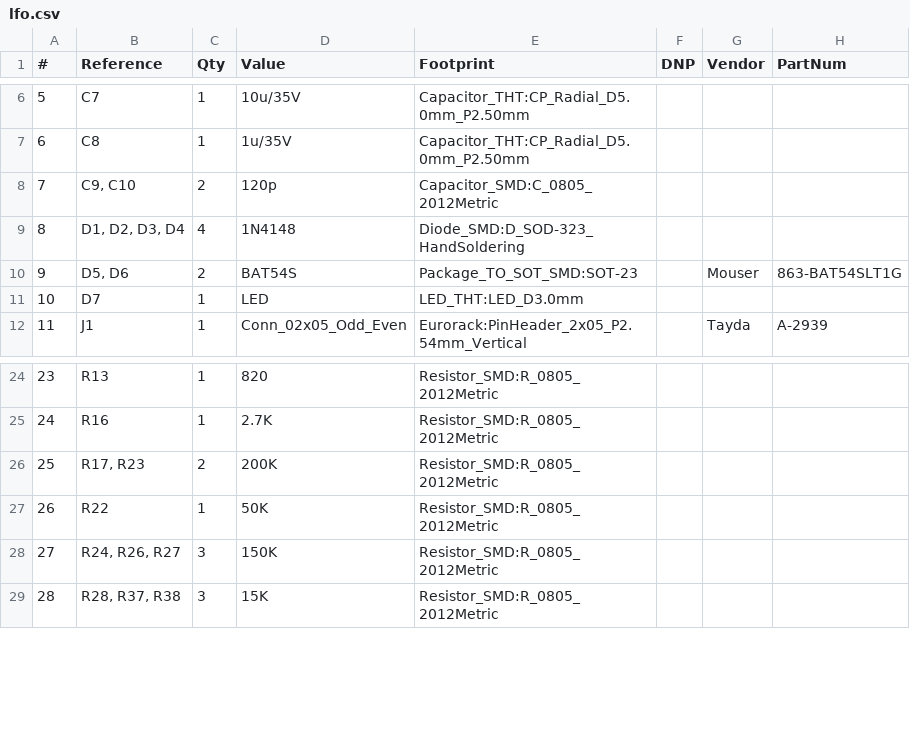
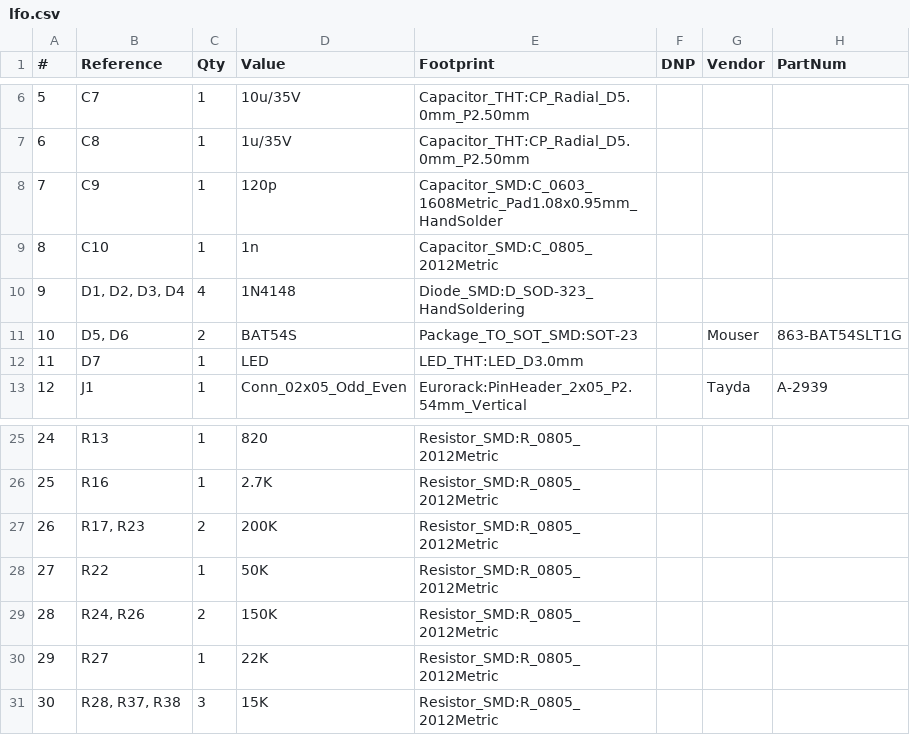
Before and after one commit to thismatters/EurorackLfo, a CSV file: lfo.csv, drawn as a sheet; only a part is shown, gaps mark what is left out; removed rows and columns are numbered as before the commit, all else as after; the diff names each change by its address in the sheet, - before the commit and + after, or states it on an @@ line.

```diff
--- a/lfo.csv
+++ b/lfo.csv
-row 8: 7 | C9, C10 | 2 | 120p | Capacitor_SMD:C_0805_2012Metric
+row 8: 7 | C9 | 1 | 120p | Capacitor_SMD:C_0603_1608Metric_Pad1.08x0.95mm_HandSolder
+row 9: 8 | C10 | 1 | 1n | Capacitor_SMD:C_0805_2012Metric
@@ column A (#) renumbered from row 10 down @@
-B29 (Reference): R24, R26, R27
+B29 (Reference): R24, R26
-C29 (Qty): 3
+C29 (Qty): 2
+row 30: 29 | R27 | 1 | 22K | Resistor_SMD:R_0805_2012Metric
```
Also changed, not shown: 2 other files.
